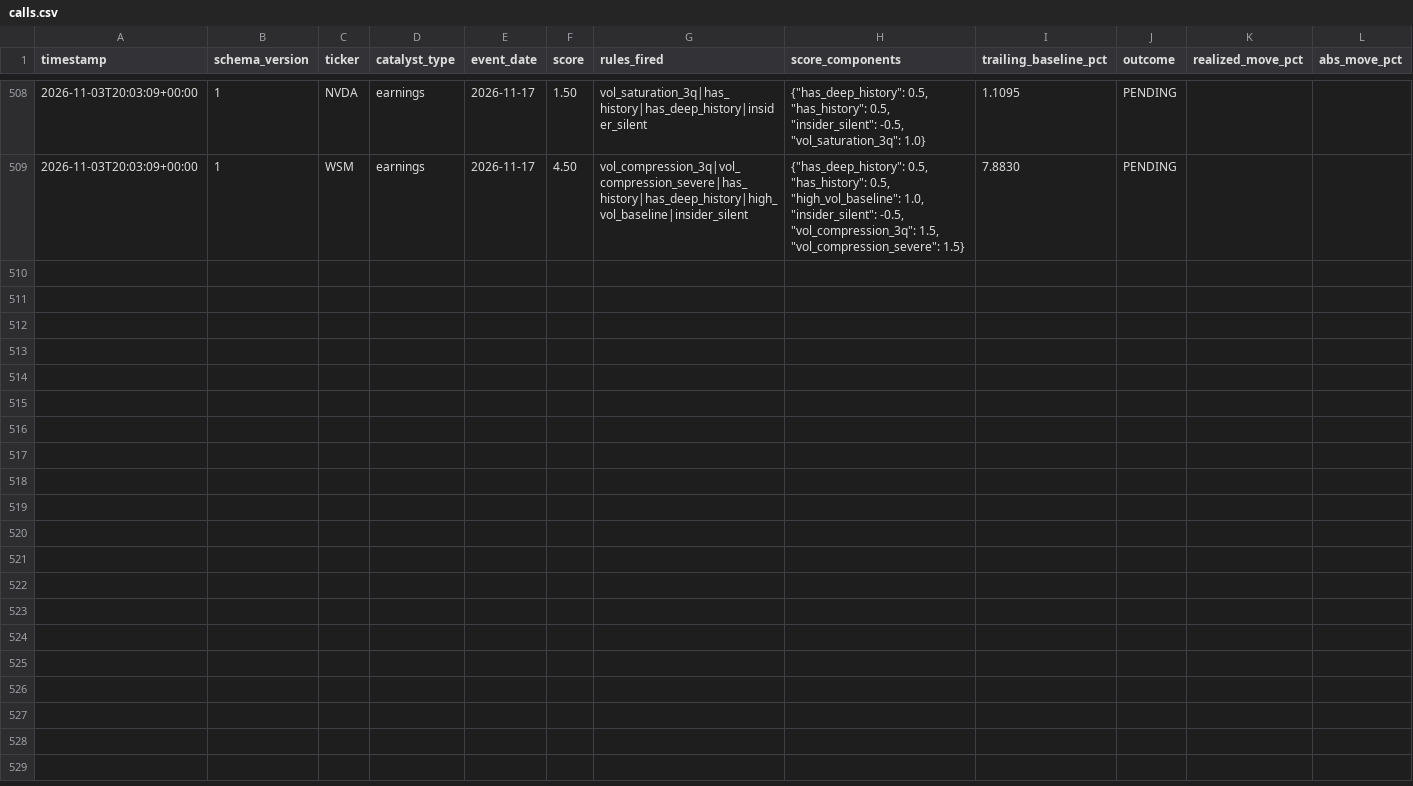
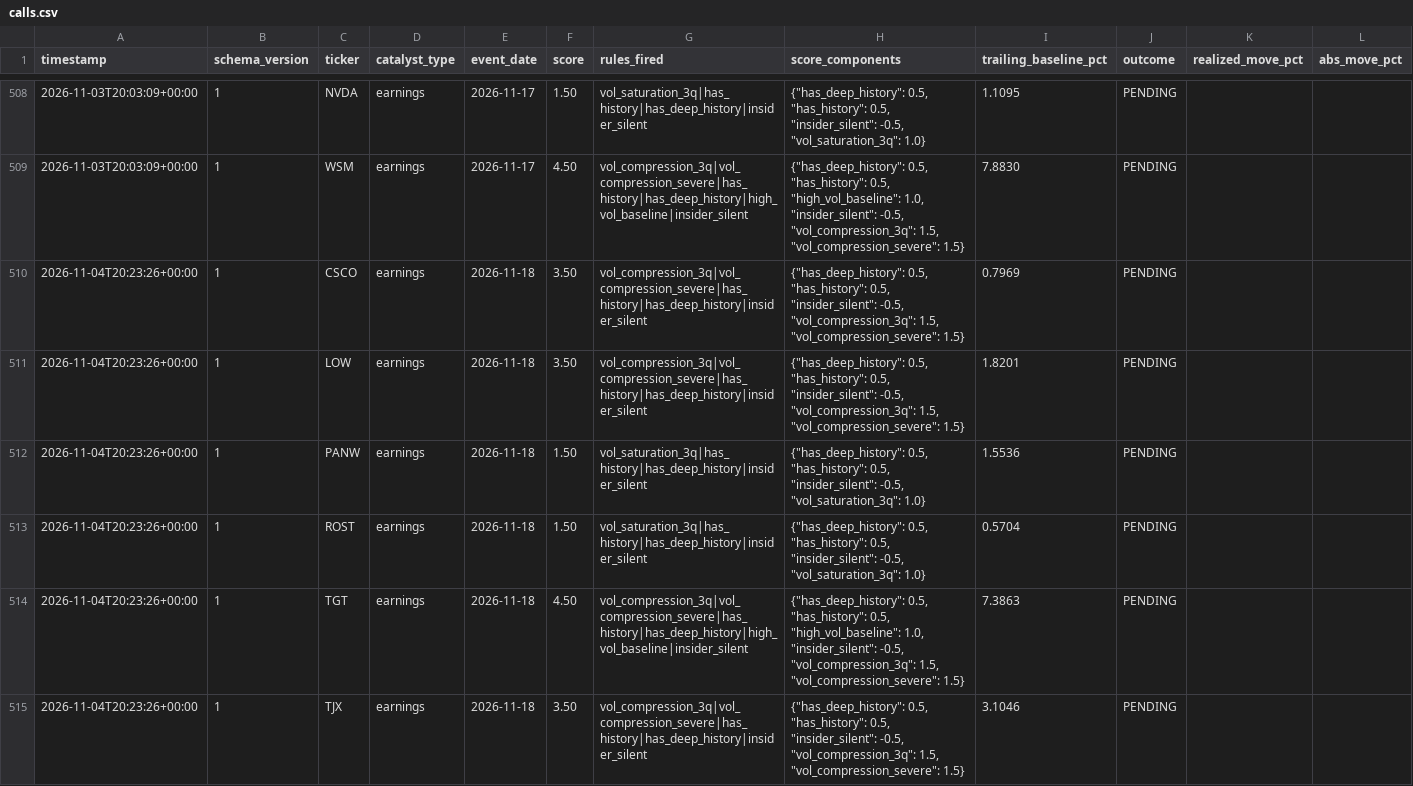
Before and after one commit to pawarraj8888/catalyst-engine, a CSV file: live_log/calls.csv, drawn as a sheet; only a part is shown, gaps mark what is left out; rows hold the shown columns only; the diff names each change by its address in the sheet, - before the commit and + after, or states it on an @@ line.

```diff
--- a/live_log/calls.csv
+++ b/live_log/calls.csv
+row 510: 2026-11-04T20:23:26+00:00 | 1 | CSCO | earnings | 2026-11-18 | 3.50 | vol_compression_3q|vol_compression_severe|has_history|has_deep_history|insider_silent | {"has_deep_history": 0.5, "has_history": 0.5, "insider_silent": -0.5, "vol_compression_3q": 1.5, "vol_compression_severe": 1.5} | 0.7969 | PENDING
+row 511: 2026-11-04T20:23:26+00:00 | 1 | LOW | earnings | 2026-11-18 | 3.50 | vol_compression_3q|vol_compression_severe|has_history|has_deep_history|insider_silent | {"has_deep_history": 0.5, "has_history": 0.5, "insider_silent": -0.5, "vol_compression_3q": 1.5, "vol_compression_severe": 1.5} | 1.8201 | PENDING
+row 512: 2026-11-04T20:23:26+00:00 | 1 | PANW | earnings | 2026-11-18 | 1.50 | vol_saturation_3q|has_history|has_deep_history|insider_silent | {"has_deep_history": 0.5, "has_history": 0.5, "insider_silent": -0.5, "vol_saturation_3q": 1.0} | 1.5536 | PENDING
+row 513: 2026-11-04T20:23:26+00:00 | 1 | ROST | earnings | 2026-11-18 | 1.50 | vol_saturation_3q|has_history|has_deep_history|insider_silent | {"has_deep_history": 0.5, "has_history": 0.5, "insider_silent": -0.5, "vol_saturation_3q": 1.0} | 0.5704 | PENDING
+row 514: 2026-11-04T20:23:26+00:00 | 1 | TGT | earnings | 2026-11-18 | 4.50 | vol_compression_3q|vol_compression_severe|has_history|has_deep_history|high_vol_baseline|insider_silent | {"has_deep_history": 0.5, "has_history": 0.5, "high_vol_baseline": 1.0, "insider_silent": -0.5, "vol_compression_3q": 1.5, "vol_compression_severe": 1.5} | 7.3863 | PENDING
+row 515: 2026-11-04T20:23:26+00:00 | 1 | TJX | earnings | 2026-11-18 | 3.50 | vol_compression_3q|vol_compression_severe|has_history|has_deep_history|insider_silent | {"has_deep_history": 0.5, "has_history": 0.5, "insider_silent": -0.5, "vol_compression_3q": 1.5, "vol_compression_severe": 1.5} | 3.1046 | PENDING
```
Also changed, not shown: 1 other file.
